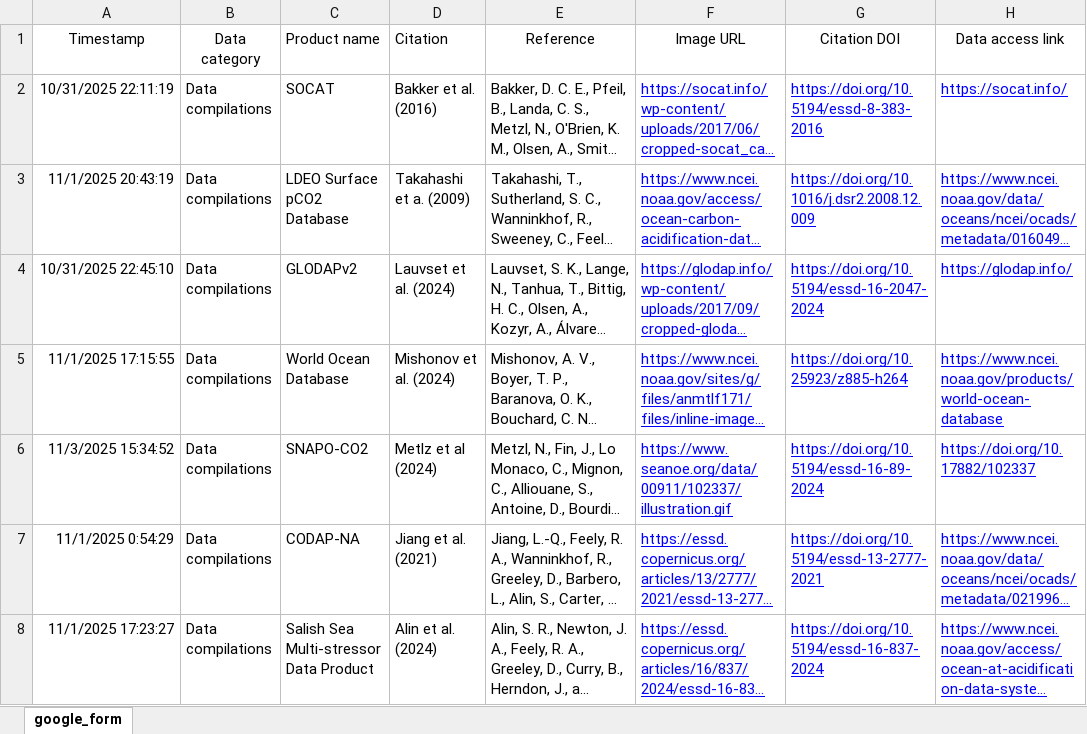
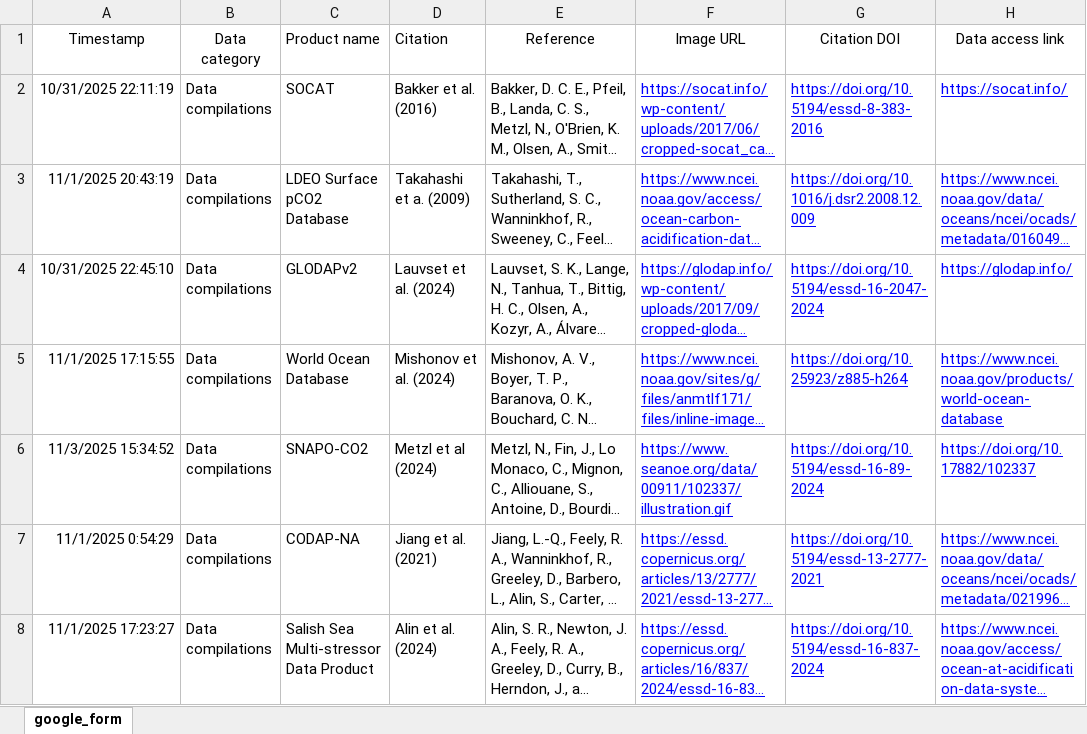
Before and after one commit to OceanCO2/co2-products, an Excel workbook: docs/data.xlsx, sheet google_form, drawn as a sheet; only a part is shown; long unchanged cells end in …; values as stored, in another font and other column widths than the file's, no borders; charts and pictures and conditional formats and table styles not drawn; the diff names each change by its address in the sheet, - before the commit and + after, or states it on an @@ line.

```diff
--- a/docs/data.xlsx (sheet google_form)
+++ b/docs/data.xlsx (sheet google_form)
-D6 (Citation): Metlz et al (2024)
+D6 (Citation): Metzl et al (2024)
```
Also changed, not shown: 1 other file.
